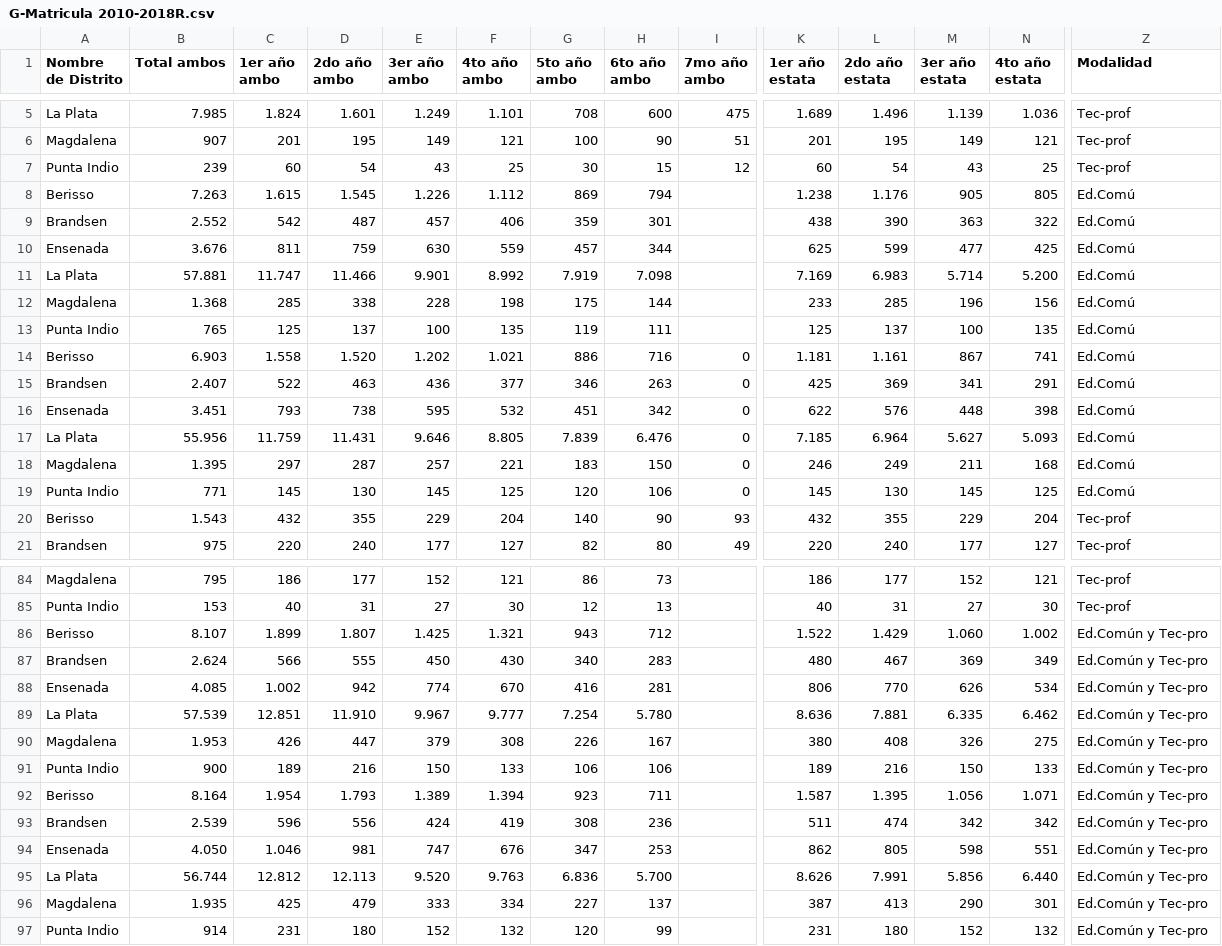
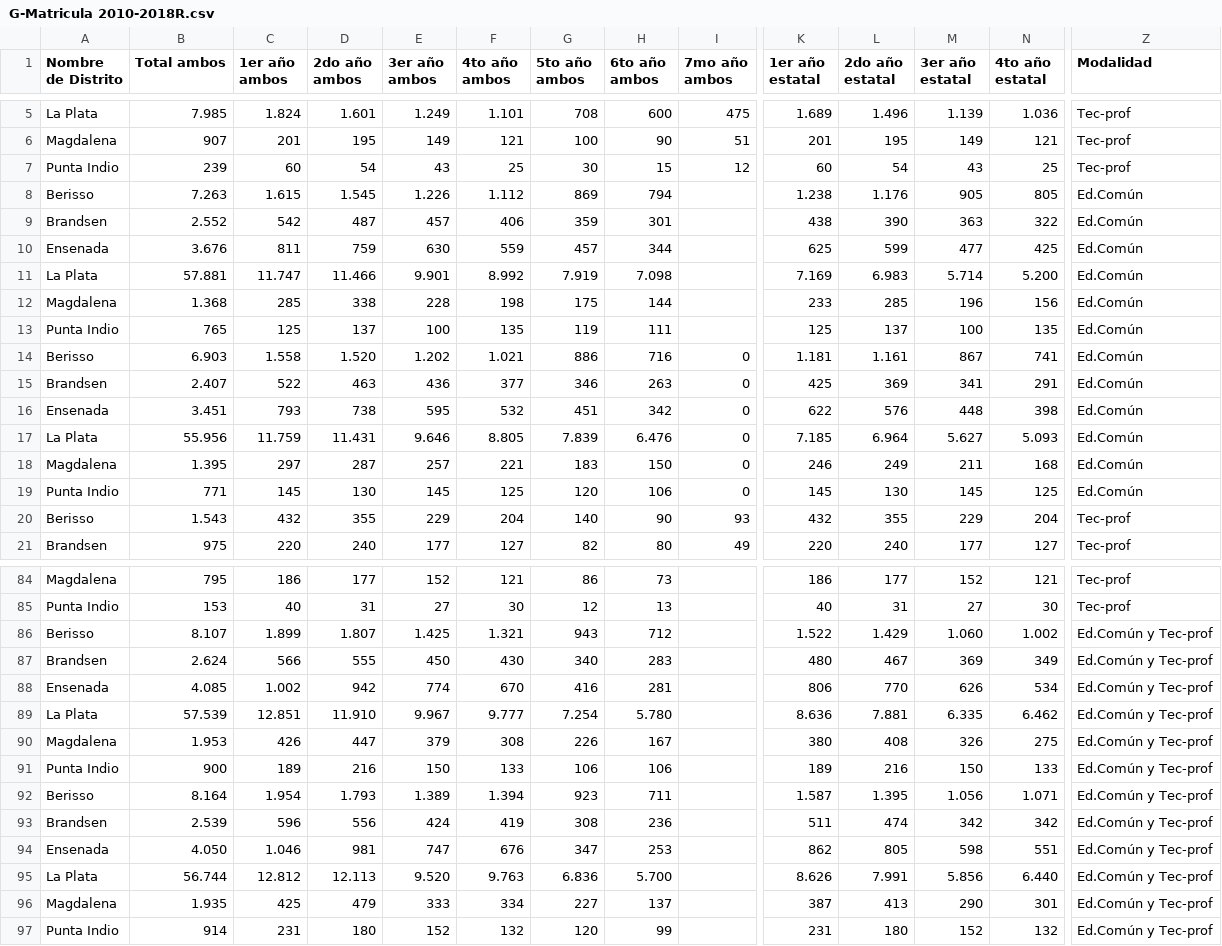
Before and after one commit to JMTocho/Tes1923, a CSV file: Archivos/G-Matricula 2010-2018R.csv, drawn as a sheet; only a part is shown, gaps mark what is left out; the diff covers the shown part only; the diff names each change by its address in the sheet, - before the commit and + after, or states it on an @@ line.

Commit message:
V2 Archivo matrícula

```diff
--- a/Archivos/G-Matricula 2010-2018R.csv
+++ b/Archivos/G-Matricula 2010-2018R.csv
-C1: 1er año ambo
+C1: 1er año ambos
-D1: 2do año ambo
+D1: 2do año ambos
-E1: 3er año ambo
+E1: 3er año ambos
-F1: 4to año ambo
+F1: 4to año ambos
-G1: 5to año ambo
+G1: 5to año ambos
-H1: 6to año ambo
+H1: 6to año ambos
-I1: 7mo año ambo
+I1: 7mo año ambos
-K1: 1er año estata
+K1: 1er año estatal
-L1: 2do año estata
+L1: 2do año estatal
-M1: 3er año estata
+M1: 3er año estatal
-N1: 4to año estata
+N1: 4to año estatal
-Z8:Z19 (Modalidad): Ed.Comú
+Z8:Z19 (Modalidad): Ed.Común
-Z86:Z97 (Modalidad): Ed.Común y Tec-pro
+Z86:Z97 (Modalidad): Ed.Común y Tec-prof
```
Also changed, not shown: 41 edited cells elsewhere in this file.
